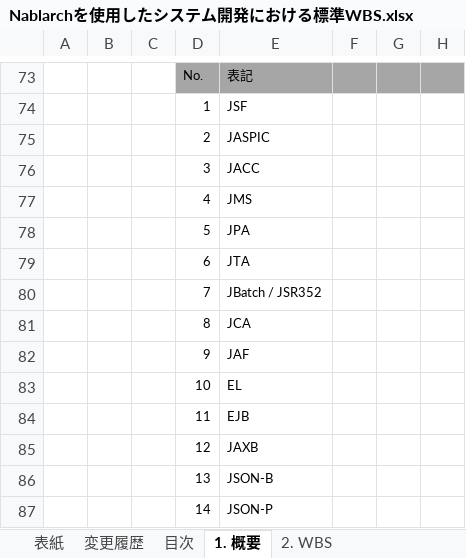
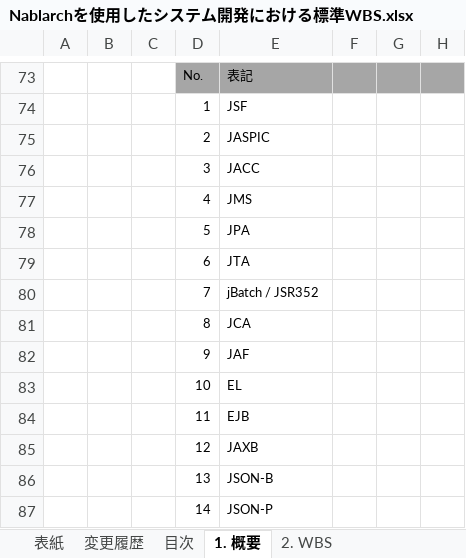
Before and after one commit to nablarch-development-standards/nablarch-development-standards, an Excel workbook: 010_開発プロセス標準/Nablarchを使用したシステム開発における標準WBS.xlsx, sheet 1. 概要, drawn as a sheet; only a part is shown, gaps mark what is left out; values as stored, in another font and other column widths than the file's, no borders; charts and pictures not drawn; the diff names each change by its address in the sheet, - before the commit and + after, or states it on an @@ line.

```diff
--- a/010_開発プロセス標準/Nablarchを使用したシステム開発における標準WBS.xlsx (sheet 1. 概要)
+++ b/010_開発プロセス標準/Nablarchを使用したシステム開発における標準WBS.xlsx (sheet 1. 概要)
-E80: JBatch / JSR352
+E80: jBatch / JSR352
```
Also changed, not shown: charts or pictures, 020_アプリケーション開発標準/010_設計標準/UI標準(画面).xlsx, 030_設計ドキュメント/Nablarch開発標準設計書一覧.xlsx.
